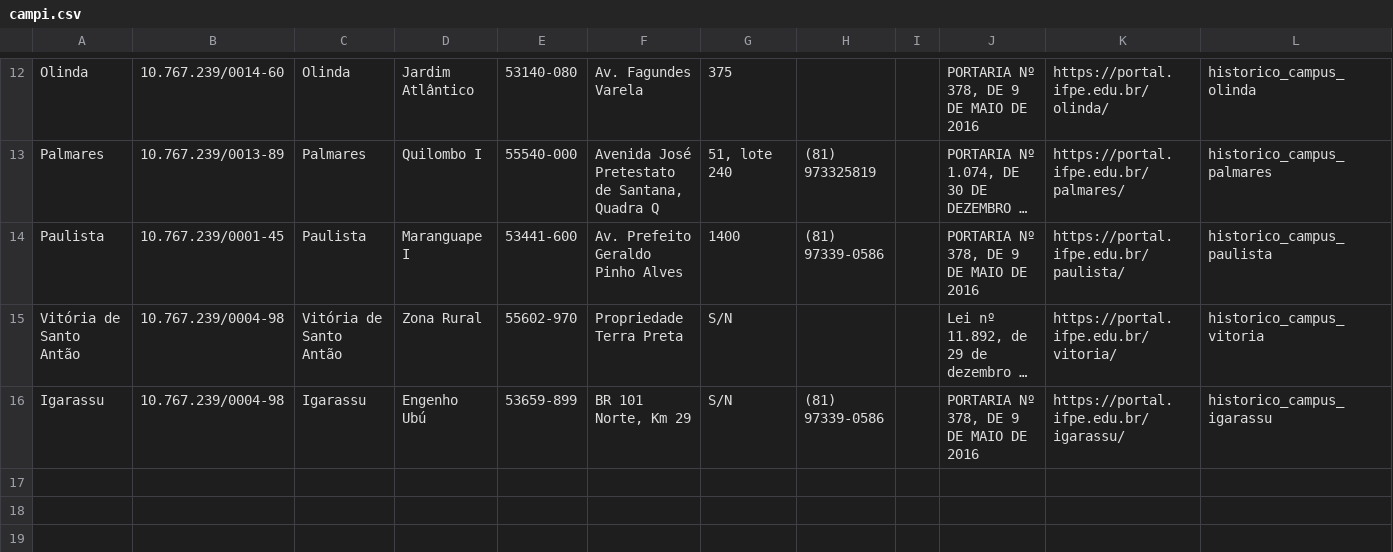
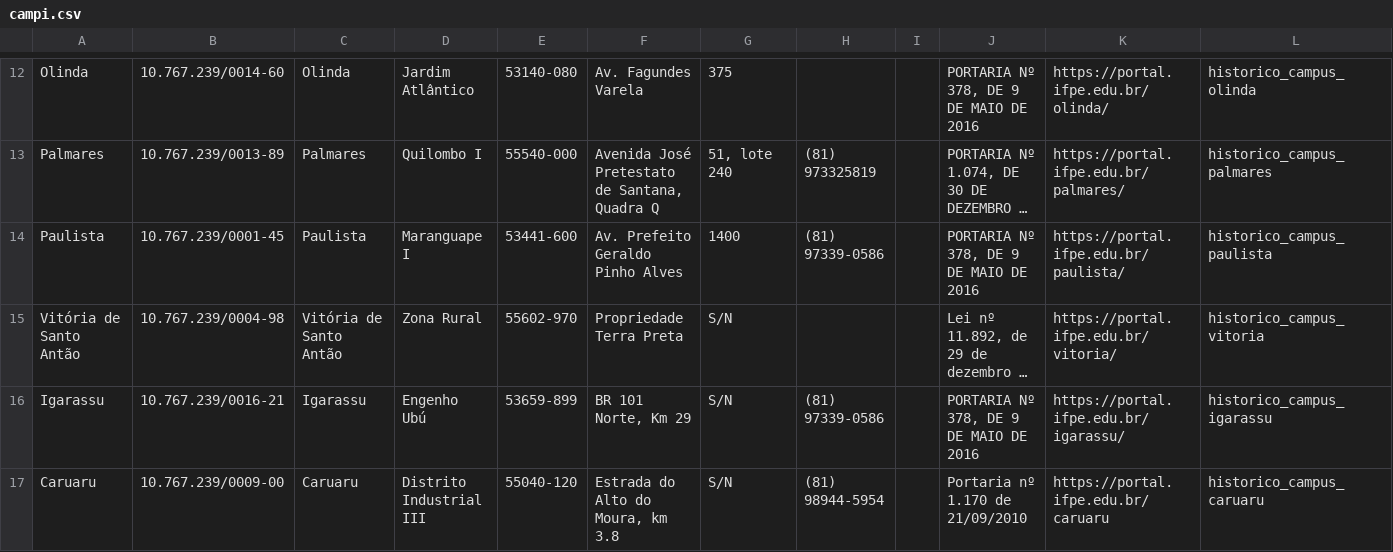
Before and after one commit to Nasc1mento/xppc-app, a CSV file: src/main/resources/campi.csv, drawn as a sheet; only a part is shown, gaps mark what is left out; long unchanged cells end in …; the diff names each change by its address in the sheet, - before the commit and + after, or states it on an @@ line.

Commit message:
add campus caruaru to campi.csv

```diff
--- a/src/main/resources/campi.csv
+++ b/src/main/resources/campi.csv
-B16: 10.767.239/0004-98
+B16: 10.767.239/0016-21
+row 17: Caruaru | 10.767.239/0009-00 | Caruaru | Distrito Industrial III | 55040-120 | Estrada do Alto do Moura, km 3.8 | S/N | (81) 98944-5954 |  | Portaria nº 1.170 de 21/09/2010 | https://portal.ifpe.edu.br/caruaru | historico_campus_caruaru
```
